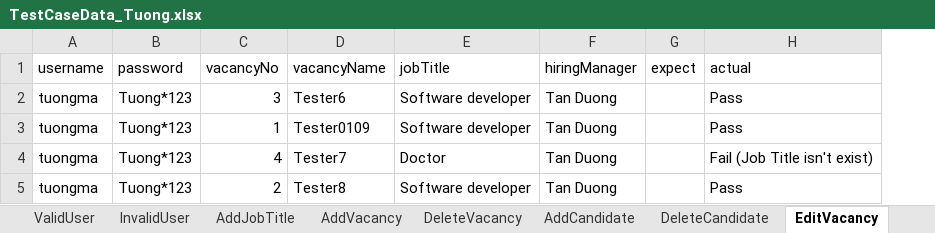
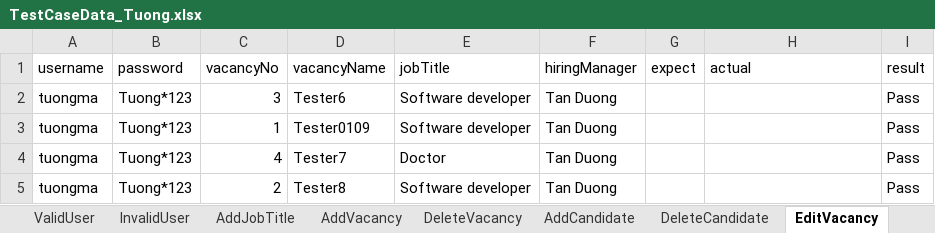
Before and after one commit to tuongmt/SQA_ORANGEHRM, an Excel workbook: OrangeHRM/bin/Debug/TestCaseData_Tuong.xlsx, sheet EditVacancy, drawn as a sheet; values as stored, in another font and other column widths than the file's, no borders; the diff names each change by its address in the sheet, - before the commit and + after, or states it on an @@ line.

Commit message:
change the way to show result in excel and compare the result in test

```diff
--- a/OrangeHRM/bin/Debug/TestCaseData_Tuong.xlsx (sheet EditVacancy)
+++ b/OrangeHRM/bin/Debug/TestCaseData_Tuong.xlsx (sheet EditVacancy)
+column I (result), rows 2-5: all Pass
-H2:H3 (actual): Pass
+H2:H3 (actual): (empty)
-H4 (actual): Fail (Job Title isn't exist)
+H4 (actual): (empty)
-H5 (actual): Pass
+H5 (actual): (empty)
```
Also changed, not shown: sheet AddVacancy, sheet AddJobTitle, sheet DeleteVacancy, sheet InvalidUser, sheet ValidUser, sheet DeleteCandidate, 2 more sheets, other sheet tabs, 14 other files.
